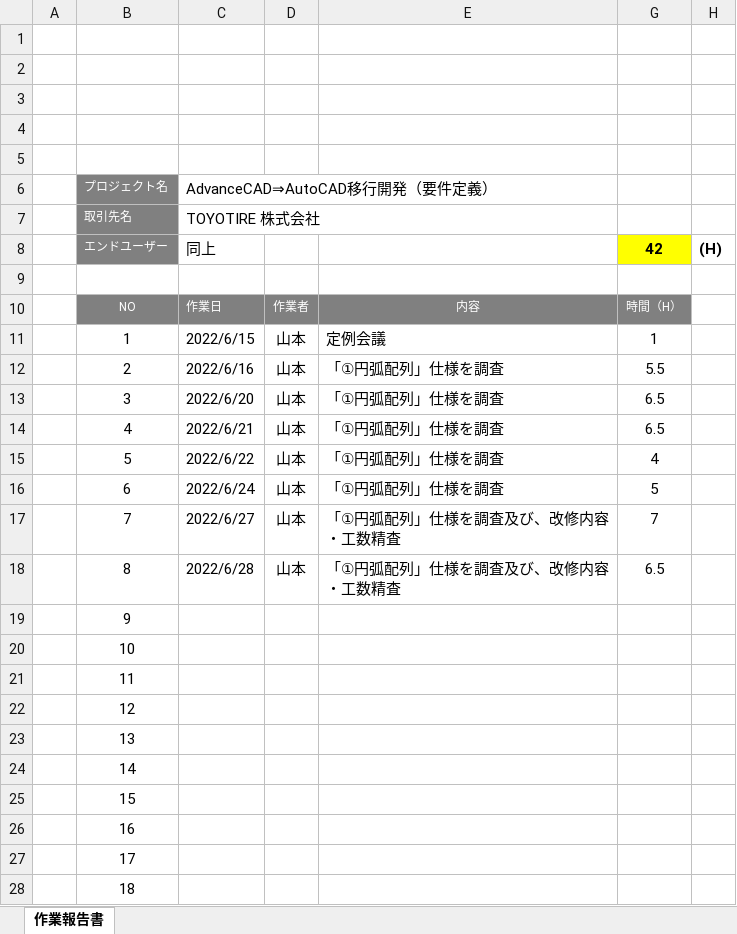
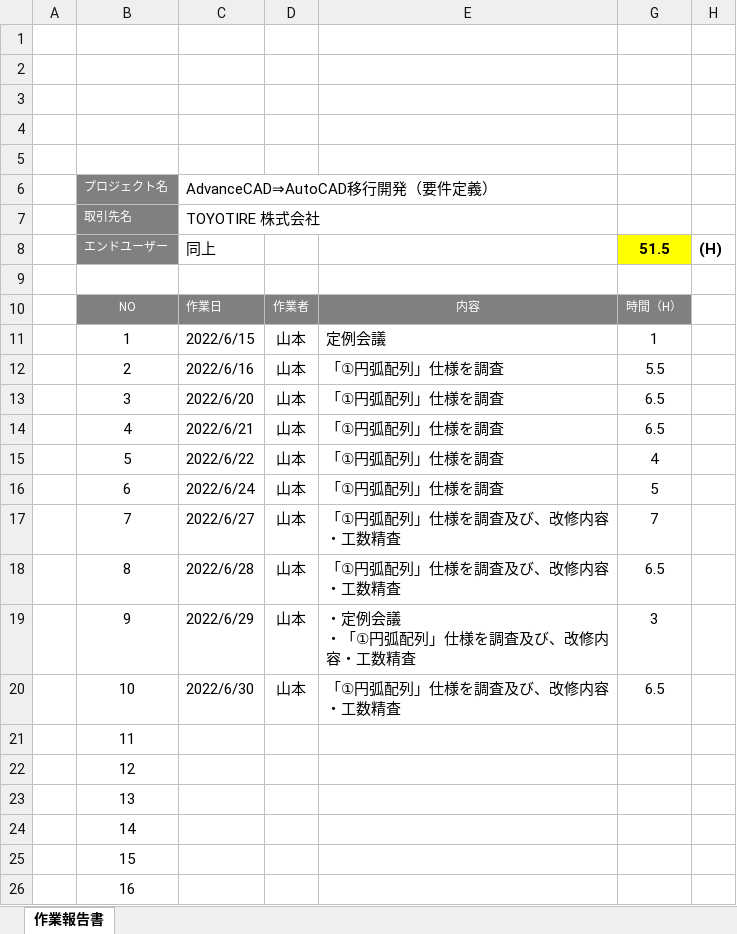
Before and after one commit to ichiro-uehara/TOYOTIRE_BRAND, an Excel workbook: 作業報告書/AdvanceCAD⇒AutoCAD移行開発（要件定義）_作業報告書_山本.xlsx, sheet 作業報告書, drawn as a sheet; only a part is shown; the shorter side is filled out with more unchanged rows; values as stored, in another font and other column widths than the file's, no borders; charts and pictures and conditional formats not drawn; ↵ is a line break in a cell; the diff names each change by its address in the sheet, - before the commit and + after, or states it on an @@ line.

Commit message:
[update] 6/29、30の作業報告を更新（見込み）

```diff
--- a/作業報告書/AdvanceCAD⇒AutoCAD移行開発（要件定義）_作業報告書_山本.xlsx (sheet 作業報告書)
+++ b/作業報告書/AdvanceCAD⇒AutoCAD移行開発（要件定義）_作業報告書_山本.xlsx (sheet 作業報告書)
-G8: 42
+G8: 51.5
-C19: (empty)
+C19: 2022/6/29
-D19:D20: (empty)
+D19:D20: 山本
-E19: (empty)
+E19: ・定例会議 ↵ ・「①円弧配列」仕様を調査及び、改修内容・工数精査
-G19: (empty)
+G19: 3
-C20: (empty)
+C20: 2022/6/30
-E20: (empty)
+E20: 「①円弧配列」仕様を調査及び、改修内容・工数精査
-G20: (empty)
+G20: 6.5
```
